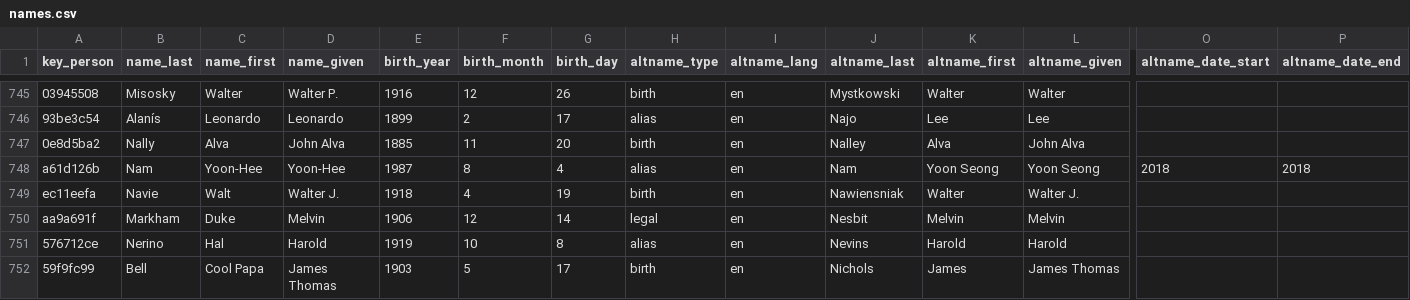
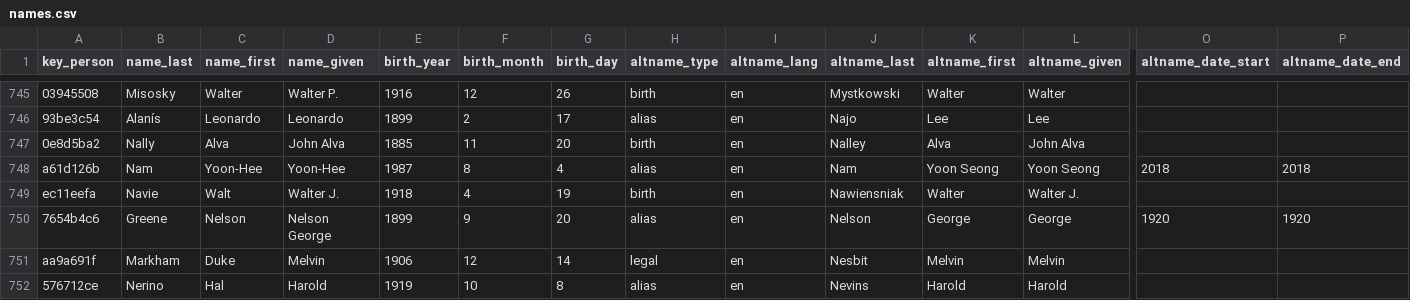
Before and after one commit to chadwickbureau/register, a CSV file: data/names.csv, drawn as a sheet; only a part is shown, gaps mark what is left out; the shorter side is filled out with more unchanged rows; rows hold the shown columns only; the diff names each change by its address in the sheet, - before the commit and + after, or states it on an @@ line.

Commit message:
Update people and names as of 2022-01-09.

```diff
--- a/data/names.csv
+++ b/data/names.csv
+row 750: 7654b4c6 | Greene | Nelson | Nelson George | 1899 | 9 | 20 | alias | en | Nelson | George | George | 1920 | 1920
```
